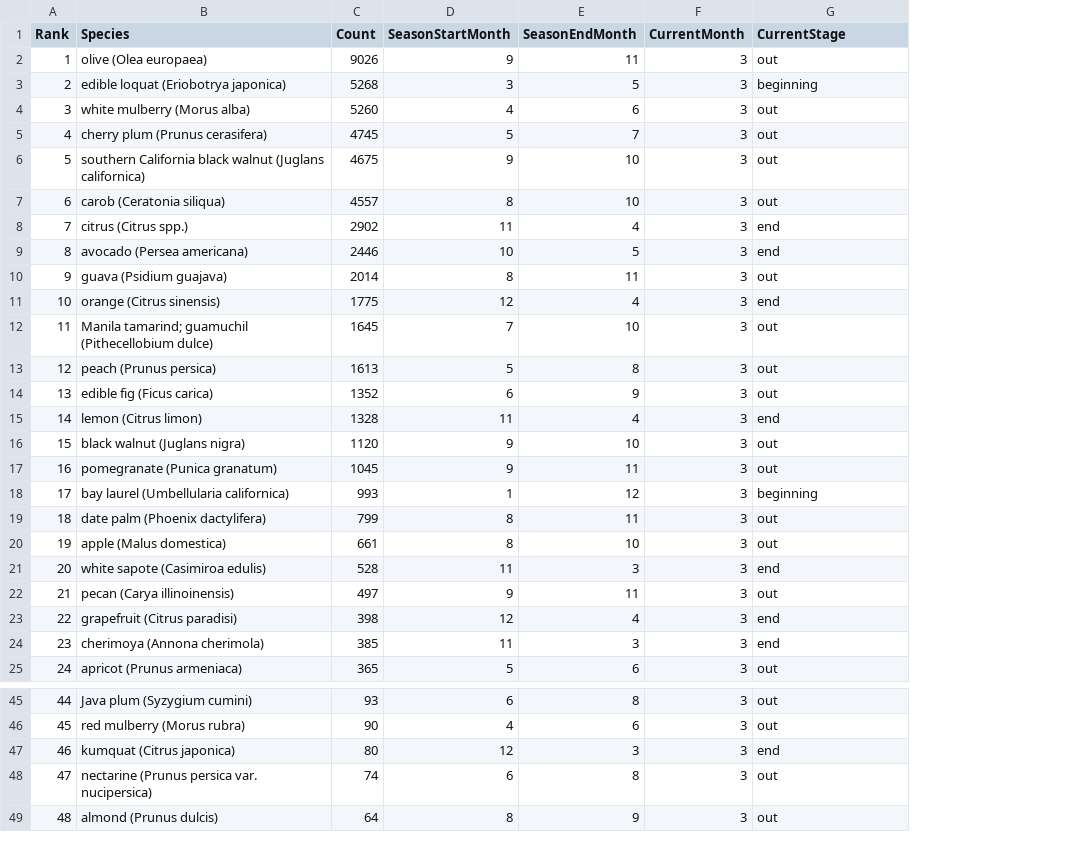
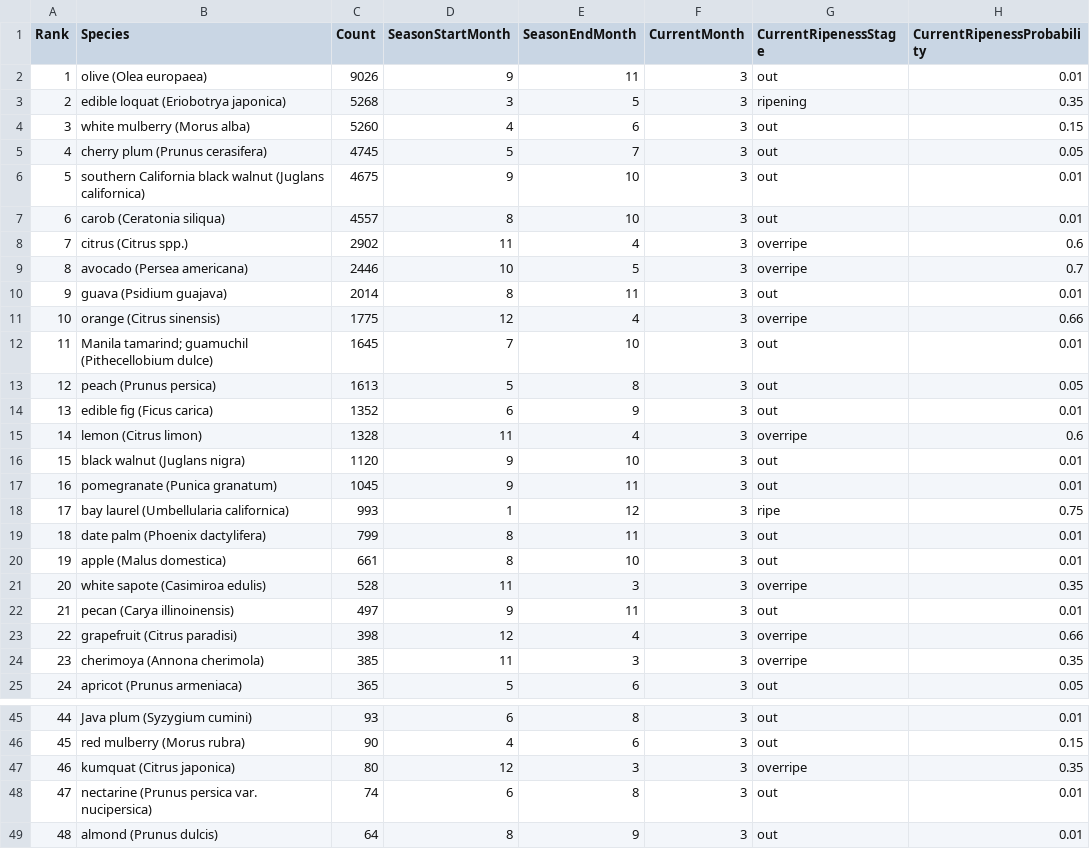
Before and after one commit to kylemcdonald/forage-los-angeles, a CSV file: data/forage_top50_seasonality.csv, drawn as a sheet; only a part is shown, gaps mark what is left out; the diff covers the shown part only; the diff names each change by its address in the sheet, - before the commit and + after, or states it on an @@ line.

Commit message:
Add probabilistic monthly ripeness model and ripeness color legend

```diff
--- a/data/forage_top50_seasonality.csv
+++ b/data/forage_top50_seasonality.csv
+column H (CurrentRipenessProbability), rows 2-25: 0.01 | 0.35 | 0.15 | 0.05 | 0.01 | 0.01 | 0.6 | 0.7 | 0.01 | 0.66 | 0.01 | 0.05 | 0.01 | 0.6 | 0.01 | 0.01 | 0.75 | 0.01 | 0.01 | 0.35 | 0.01 | 0.66 | 0.35 | 0.05; rows 45-49: 0.01 | 0.15 | 0.35 | 0.01 | 0.01
-G1: CurrentStage
+G1: CurrentRipenessStage
-G3 (CurrentRipenessStage): beginning
+G3 (CurrentRipenessStage): ripening
-G8:G9 (CurrentRipenessStage): end
+G8:G9 (CurrentRipenessStage): overripe
-G11 (CurrentRipenessStage): end
+G11 (CurrentRipenessStage): overripe
-G15 (CurrentRipenessStage): end
+G15 (CurrentRipenessStage): overripe
-G18 (CurrentRipenessStage): beginning
+G18 (CurrentRipenessStage): ripe
-G21 (CurrentRipenessStage): end
+G21 (CurrentRipenessStage): overripe
-G23:G24 (CurrentRipenessStage): end
+G23:G24 (CurrentRipenessStage): overripe
-G47 (CurrentRipenessStage): end
+G47 (CurrentRipenessStage): overripe
```
Also changed, not shown: 3 edited cells elsewhere in this file, 8 other files.
